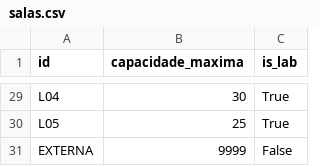
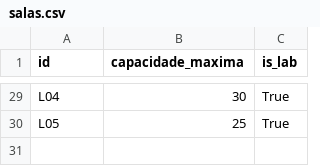
Before and after one commit to barbaraguarino/university-timetable-optimization, a CSV file: data/salas.csv, drawn as a sheet; only a part is shown, gaps mark what is left out.

```diff
--- a/data/salas.csv
+++ b/data/salas.csv
@@ -30,2 +30 @@ L04,30,True
 L05,25,True
-EXTERNA,9999,False
```
Also changed, not shown: data/professores.csv.
